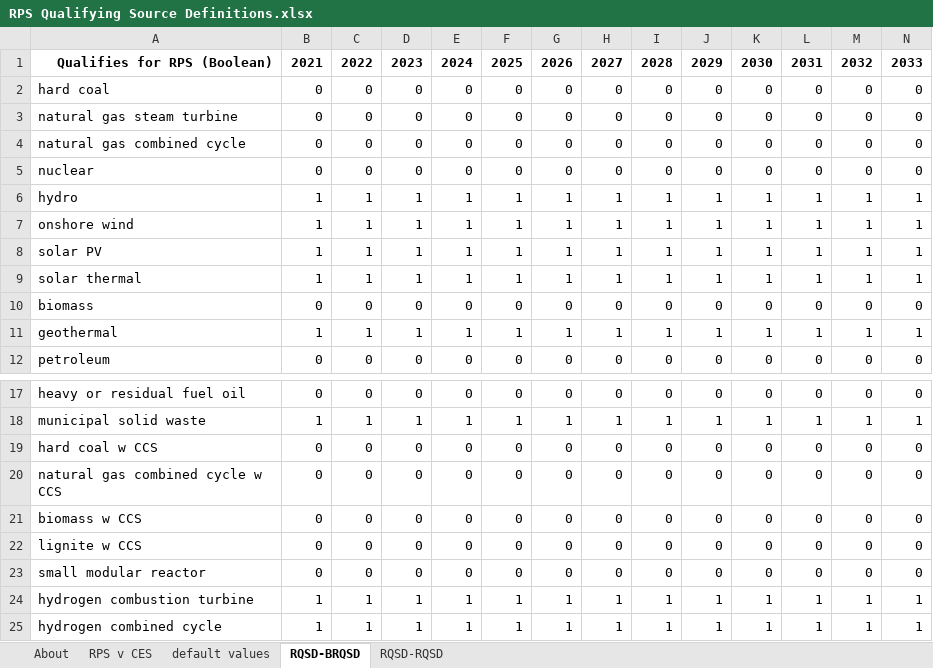
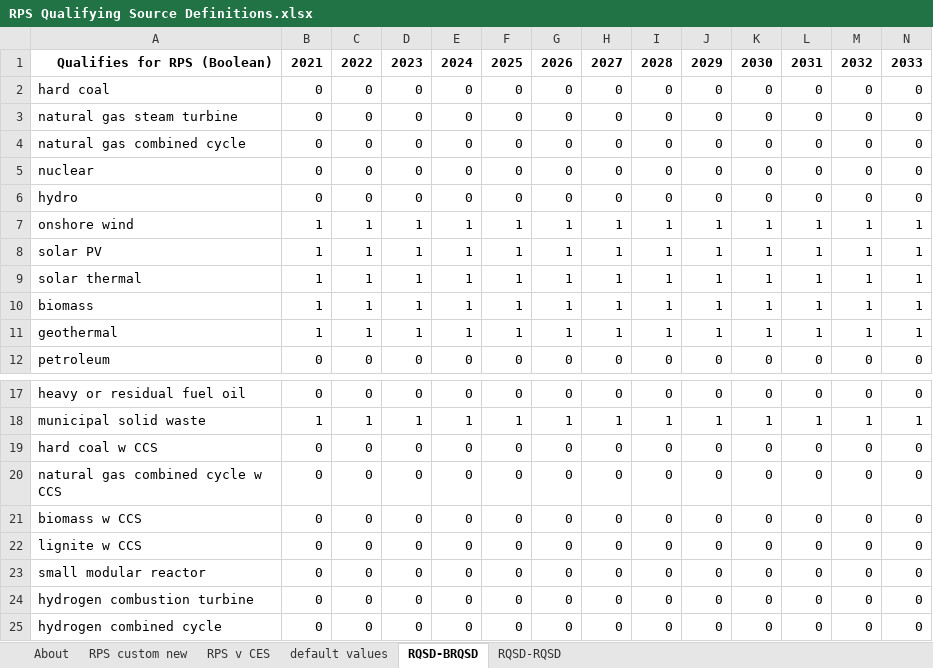
Before and after one commit to EnergyInnovation/eps-southcarolina, an Excel workbook: InputData/elec/RQSD/RPS Qualifying Source Definitions.xlsx, sheet RQSD-BRQSD, drawn as a sheet; only a part is shown, gaps mark what is left out; values as stored, in another font and other column widths than the file's, no borders; conditional formats not drawn; removed rows and columns are numbered as before the commit, all else as after; rows hold the shown columns only; the diff names each change by its address in the sheet, - before the commit and + after, or states it on an @@ line.

```diff
--- a/InputData/elec/RQSD/RPS Qualifying Source Definitions.xlsx (sheet RQSD-BRQSD)
+++ b/InputData/elec/RQSD/RPS Qualifying Source Definitions.xlsx (sheet RQSD-BRQSD)
+sheet tab: RPS custom new
-row 6: hydro | 1 | 1 | 1 | 1 | 1 | 1 | 1 | 1 | 1 | 1 | 1 | 1 | 1
+row 6: hydro | 0 | 0 | 0 | 0 | 0 | 0 | 0 | 0 | 0 | 0 | 0 | 0 | 0
-row 10: biomass | 0 | 0 | 0 | 0 | 0 | 0 | 0 | 0 | 0 | 0 | 0 | 0 | 0
+row 10: biomass | 1 | 1 | 1 | 1 | 1 | 1 | 1 | 1 | 1 | 1 | 1 | 1 | 1
-row 24: hydrogen combustion turbine | 1 | 1 | 1 | 1 | 1 | 1 | 1 | 1 | 1 | 1 | 1 | 1 | 1
-row 25: hydrogen combined cycle | 1 | 1 | 1 | 1 | 1 | 1 | 1 | 1 | 1 | 1 | 1 | 1 | 1
+row 24: hydrogen combustion turbine | 0 | 0 | 0 | 0 | 0 | 0 | 0 | 0 | 0 | 0 | 0 | 0 | 0
+row 25: hydrogen combined cycle | 0 | 0 | 0 | 0 | 0 | 0 | 0 | 0 | 0 | 0 | 0 | 0 | 0
```
Also changed, not shown: sheet RPS v CES, sheet About, sheet default values, formulas that keep their value, InputData/elec/CSC/Capacity Supply Curve.xlsx, InputData/elec/MPCbS/Max Potential Capacity by Source.xlsx, 36 other files.
